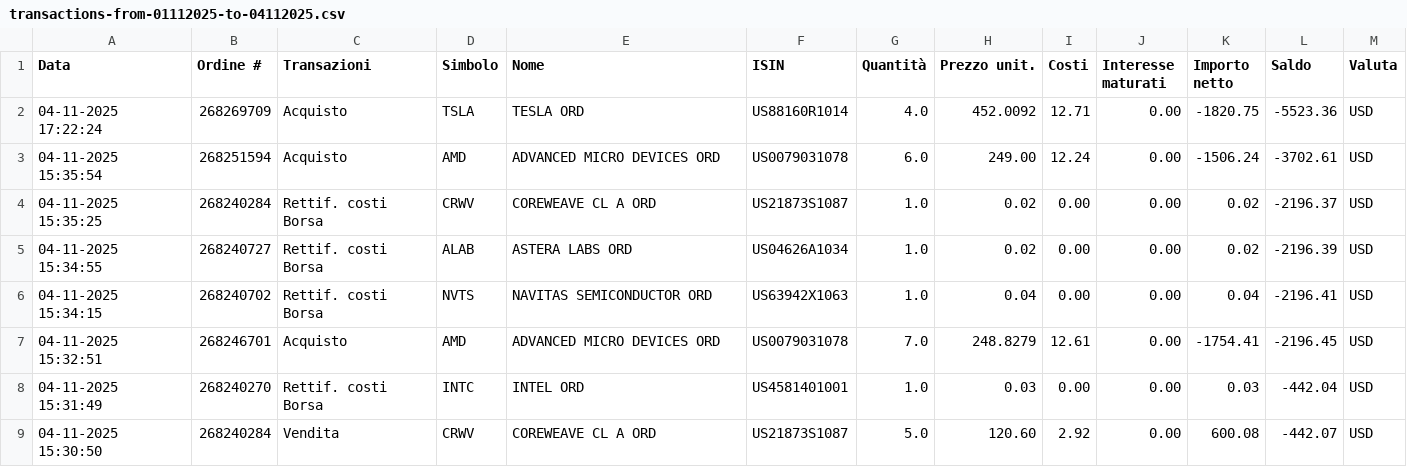
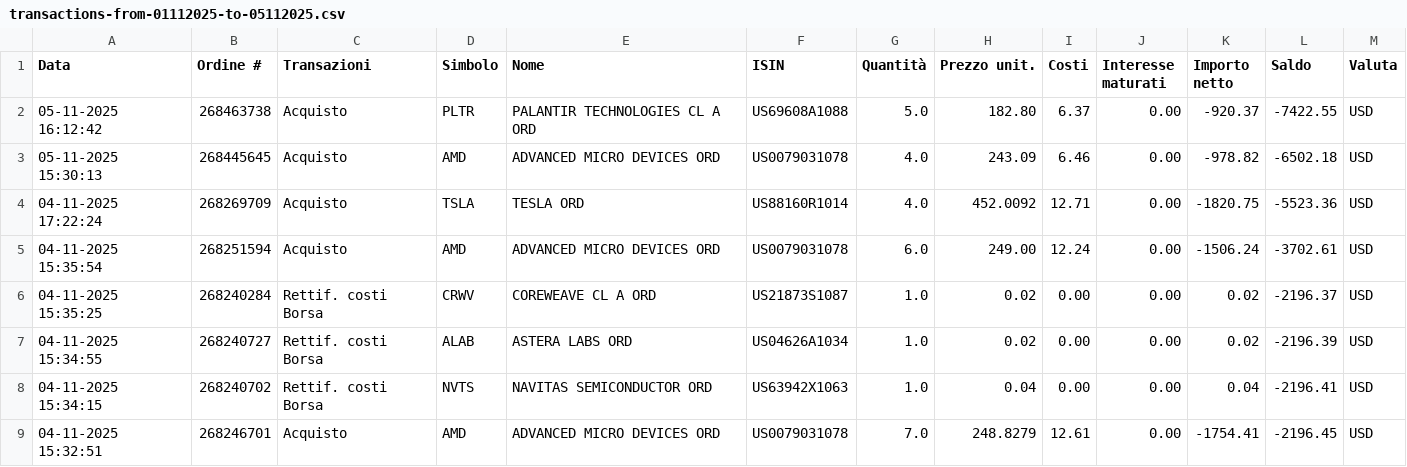
Before and after one commit to rressi/my-portfolio-notebooks, a CSV file: data/transactions-from-01112025-to-05112025.csv (was data/transactions-from-01112025-to-04112025.csv), drawn as a sheet; only a part is shown; the shorter side is filled out with more unchanged rows.

Commit message:
Adding last transactions

```diff
--- a/data/transactions-from-01112025-to-04112025.csv
+++ b/data/transactions-from-01112025-to-05112025.csv
@@ -1,2 +1,4 @@
 Data;Ordine #;Transazioni;Simbolo;Nome;ISIN;Quantità;Prezzo unit.;Costi;Interesse maturati;Importo netto;Saldo;Valuta
+05-11-2025 16:12:42;268463738;Acquisto;PLTR;"PALANTIR TECHNOLOGIES CL A ORD";US69608A1088;5.0;182.80;6.37;0.00;-920.37;-7422.55;USD
+05-11-2025 15:30:13;268445645;Acquisto;AMD;"ADVANCED MICRO DEVICES ORD";US0079031078;4.0;243.09;6.46;0.00;-978.82;-6502.18;USD
 04-11-2025 17:22:24;268269709;Acquisto;TSLA;"TESLA ORD";US88160R1014;4.0;452.0092;12.71;0.00;-1820.75;-5523.36;USD
```
Also changed, not shown: 41 other files.
